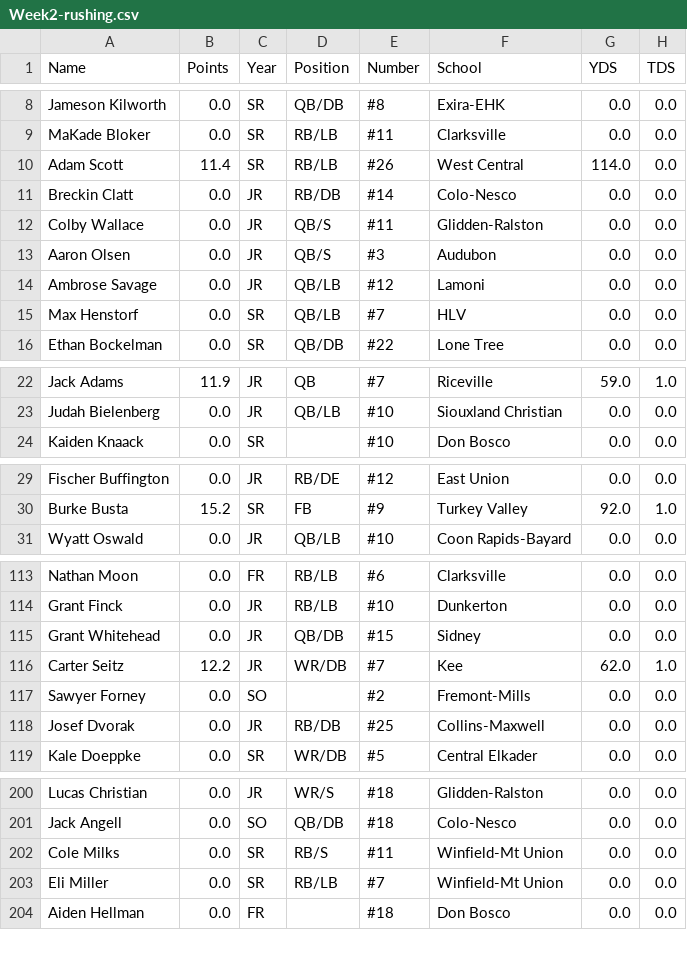
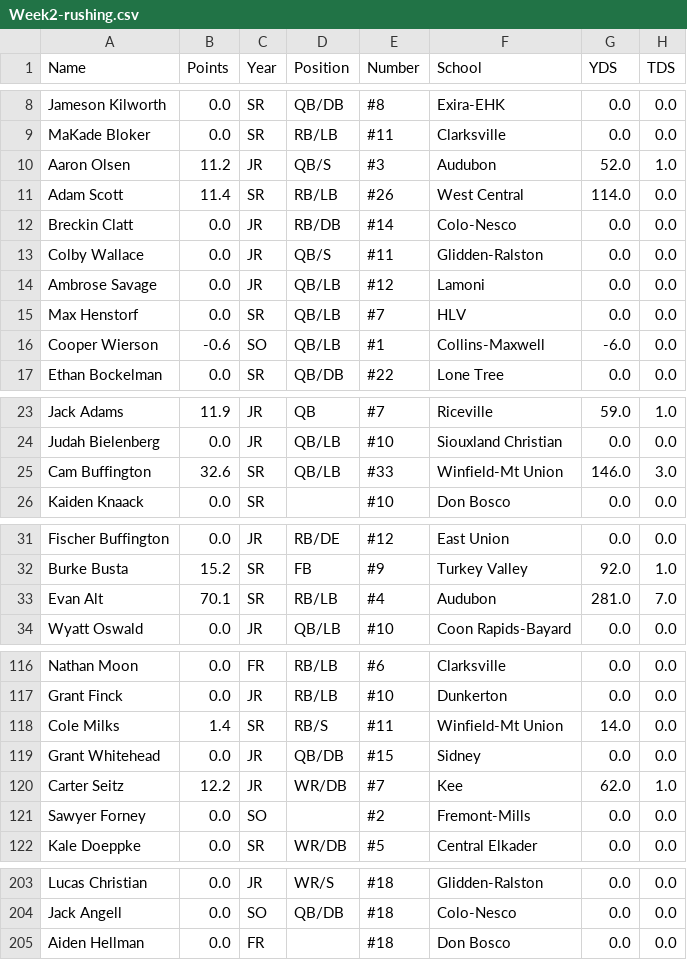
Before and after one commit to Fwiy27/8Man, a CSV file: data/Week2-rushing.csv, drawn as a sheet; only a part is shown, gaps mark what is left out; the diff covers the shown part only.

Commit message:
Updated data

```diff
--- a/data/Week2-rushing.csv
+++ b/data/Week2-rushing.csv
@@ -9,2 +9,3 @@ Jameson Kilworth,0.0,SR,QB/DB,#8,Exira-EHK,0.0,0.0
 MaKade Bloker,0.0,SR,RB/LB,#11,Clarksville,0.0,0.0
+Aaron Olsen,11.2,JR,QB/S,#3,Audubon,52.0,1.0
 Adam Scott,11.4,SR,RB/LB,#26,West Central,114.0,0.0
@@ -12,5 +13,5 @@ Breckin Clatt,0.0,JR,RB/DB,#14,Colo-Nesco,0.0,0.0
 Colby Wallace,0.0,JR,QB/S,#11,Glidden-Ralston,0.0,0.0
-Aaron Olsen,0.0,JR,QB/S,#3,Audubon,0.0,0.0
 Ambrose Savage,0.0,JR,QB/LB,#12,Lamoni,0.0,0.0
 Max Henstorf,0.0,SR,QB/LB,#7,HLV,0.0,0.0
+Cooper Wierson,-0.6,SO,QB/LB,#1,Collins-Maxwell,-6.0,0.0
 Ethan Bockelman,0.0,SR,QB/DB,#22,Lone Tree,0.0,0.0
@@ -23,2 +24,3 @@ Jack Adams,11.9,JR,QB,#7,Riceville,59.0,1.0
 Judah Bielenberg,0.0,JR,QB/LB,#10,Siouxland Christian,0.0,0.0
+Cam Buffington,32.6,SR,QB/LB,#33,Winfield-Mt Union,146.0,3.0
 Kaiden Knaack,0.0,SR,,#10,Don Bosco,0.0,0.0
@@ -30,2 +32,3 @@ Fischer Buffington,0.0,JR,RB/DE,#12,East Union,0.0,0.0
 Burke Busta,15.2,SR,FB,#9,Turkey Valley,92.0,1.0
+Evan Alt,70.1,SR,RB/LB,#4,Audubon,281.0,7.0
 Wyatt Oswald,0.0,JR,QB/LB,#10,Coon Rapids-Bayard,0.0,0.0
@@ -114,2 +117,3 @@ Nathan Moon,0.0,FR,RB/LB,#6,Clarksville,0.0,0.0
 Grant Finck,0.0,JR,RB/LB,#10,Dunkerton,0.0,0.0
+Cole Milks,1.4,SR,RB/S,#11,Winfield-Mt Union,14.0,0.0
 Grant Whitehead,0.0,JR,QB/DB,#15,Sidney,0.0,0.0
@@ -117,3 +121,2 @@ Carter Seitz,12.2,JR,WR/DB,#7,Kee,62.0,1.0
 Sawyer Forney,0.0,SO,,#2,Fremont-Mills,0.0,0.0
-Josef Dvorak,0.0,JR,RB/DB,#25,Collins-Maxwell,0.0,0.0
 Kale Doeppke,0.0,SR,WR/DB,#5,Central Elkader,0.0,0.0
@@ -201,4 +204,2 @@ Lucas Christian,0.0,JR,WR/S,#18,Glidden-Ralston,0.0,0.0
 Jack Angell,0.0,SO,QB/DB,#18,Colo-Nesco,0.0,0.0
-Cole Milks,0.0,SR,RB/S,#11,Winfield-Mt Union,0.0,0.0
-Eli Miller,0.0,SR,RB/LB,#7,Winfield-Mt Union,0.0,0.0
 Aiden Hellman,0.0,FR,,#18,Don Bosco,0.0,0.0
```
Also changed, not shown: 5 added rows and 5 removed rows elsewhere in this file, data/Week2-passing.csv, data/Week2-points-ps.csv, 13 other files.
